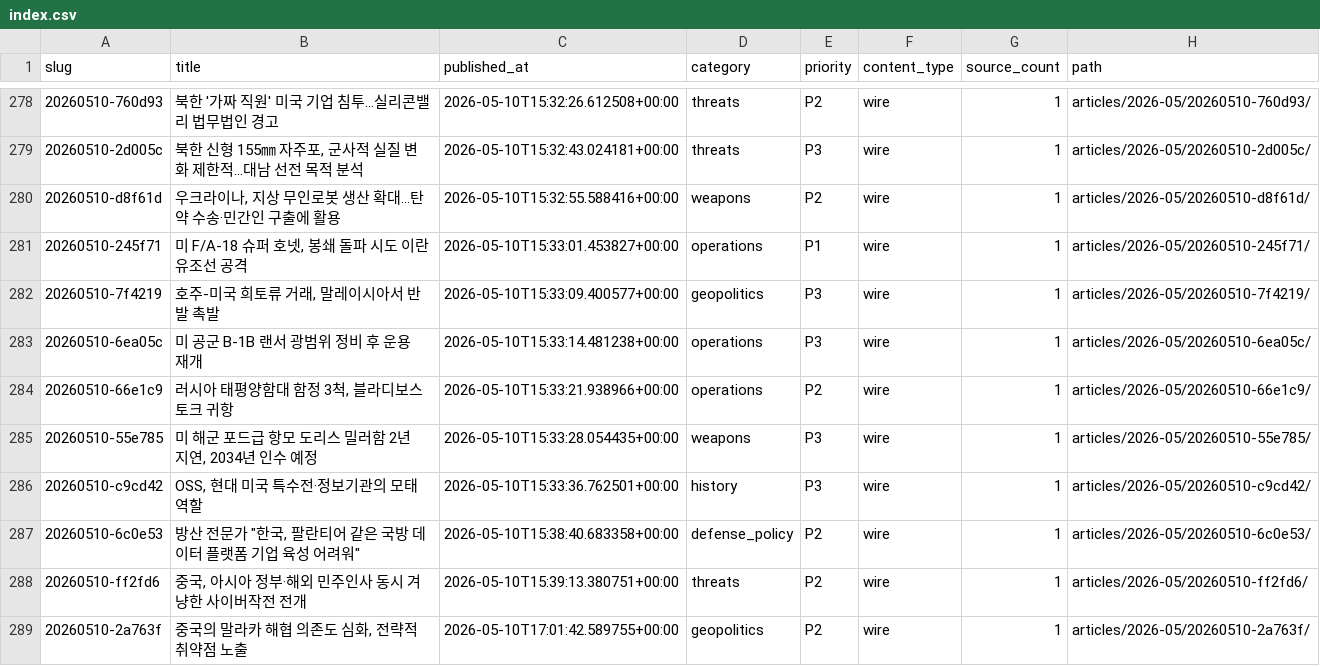
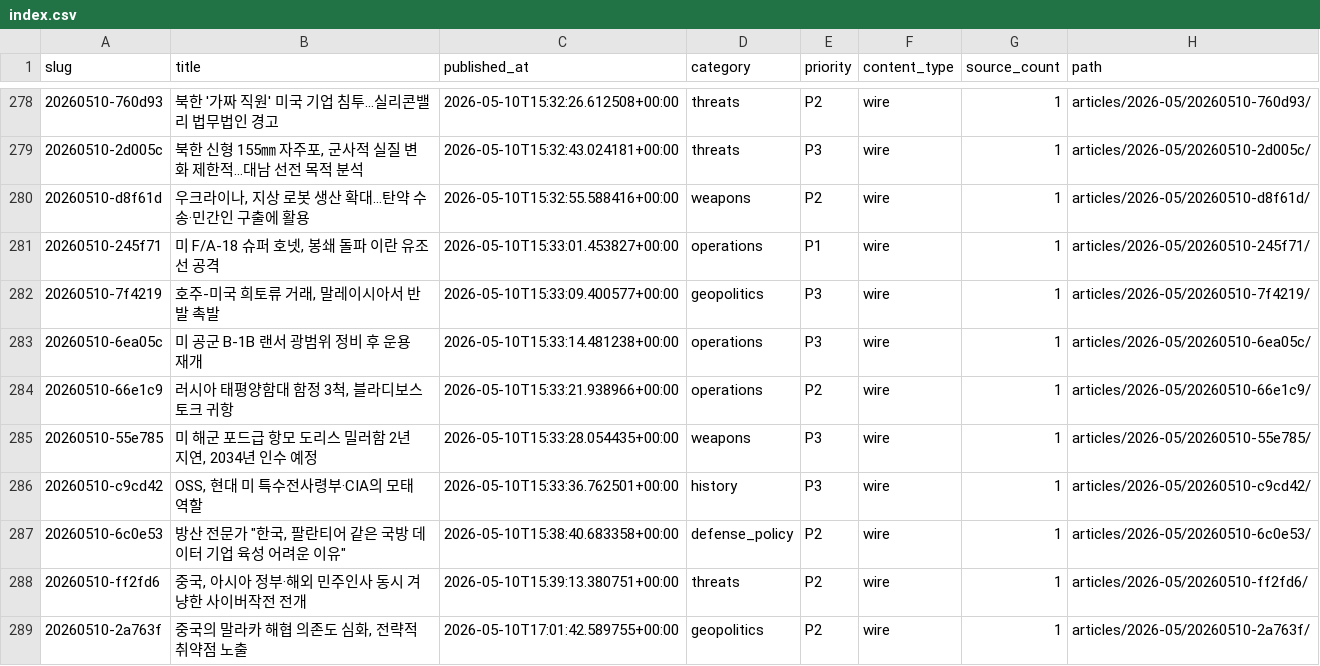
Before and after one commit to CombatSociety/data, a CSV file: index.csv, drawn as a sheet; only a part is shown, gaps mark what is left out; the diff covers the shown part only.

```diff
--- a/index.csv
+++ b/index.csv
@@ -279,4 +279,4 @@ slug,title,published_at,category,priority,content_type,source_count,path
 20260510-2d005c,"북한 신형 155㎜ 자주포, 군사적 실질 변화 제한적…대남 선전 목적 분석",2026-05-10T15:32:43.024181+00:00,threats,P3,wire,1,articles/2026-05/20260510-2d005c/
-20260510-d8f61d,"우크라이나, 지상 무인로봇 생산 확대…탄약 수송·민간인 구출에 활용",2026-05-10T15:32:55.588416+00:00,weapons,P2,wire,1,articles/2026-05/20260510-d8f61d/
-20260510-245f71,"미 F/A-18 슈퍼 호넷, 봉쇄 돌파 시도 이란 유조선 공격",2026-05-10T15:33:01.453827+00:00,operations,P1,wire,1,articles/2026-05/20260510-245f71/
+20260510-d8f61d,"우크라이나, 지상 로봇 생산 확대…탄약 수송·민간인 구출에 활용",2026-05-10T15:32:55.588416+00:00,weapons,P2,wire,1,articles/2026-05/20260510-d8f61d/
+20260510-245f71,"미 F/A-18 슈퍼 호넷, 봉쇄 돌파 이란 유조선 공격",2026-05-10T15:33:01.453827+00:00,operations,P1,wire,1,articles/2026-05/20260510-245f71/
 20260510-7f4219,"호주-미국 희토류 거래, 말레이시아서 반발 촉발",2026-05-10T15:33:09.400577+00:00,geopolitics,P3,wire,1,articles/2026-05/20260510-7f4219/
@@ -285,4 +285,4 @@ slug,title,published_at,category,priority,content_type,source_count,path
 20260510-55e785,"미 해군 포드급 항모 도리스 밀러함 2년 지연, 2034년 인수 예정",2026-05-10T15:33:28.054435+00:00,weapons,P3,wire,1,articles/2026-05/20260510-55e785/
-20260510-c9cd42,"OSS, 현대 미국 특수전·정보기관의 모태 역할",2026-05-10T15:33:36.762501+00:00,history,P3,wire,1,articles/2026-05/20260510-c9cd42/
-20260510-6c0e53,"방산 전문가 ""한국, 팔란티어 같은 국방 데이터 플랫폼 기업 육성 어려워""",2026-05-10T15:38:40.683358+00:00,defense_policy,P2,wire,1,articles/2026-05/20260510-6c0e53/
+20260510-c9cd42,"OSS, 현대 미 특수전사령부·CIA의 모태 역할",2026-05-10T15:33:36.762501+00:00,history,P3,wire,1,articles/2026-05/20260510-c9cd42/
+20260510-6c0e53,"방산 전문가 ""한국, 팔란티어 같은 국방 데이터 기업 육성 어려운 이유""",2026-05-10T15:38:40.683358+00:00,defense_policy,P2,wire,1,articles/2026-05/20260510-6c0e53/
 20260510-ff2fd6,"중국, 아시아 정부·해외 민주인사 동시 겨냥한 사이버작전 전개",2026-05-10T15:39:13.380751+00:00,threats,P2,wire,1,articles/2026-05/20260510-ff2fd6/
```
Also changed, not shown: 4 added rows and 4 edited cells elsewhere in this file, 39 other files.
